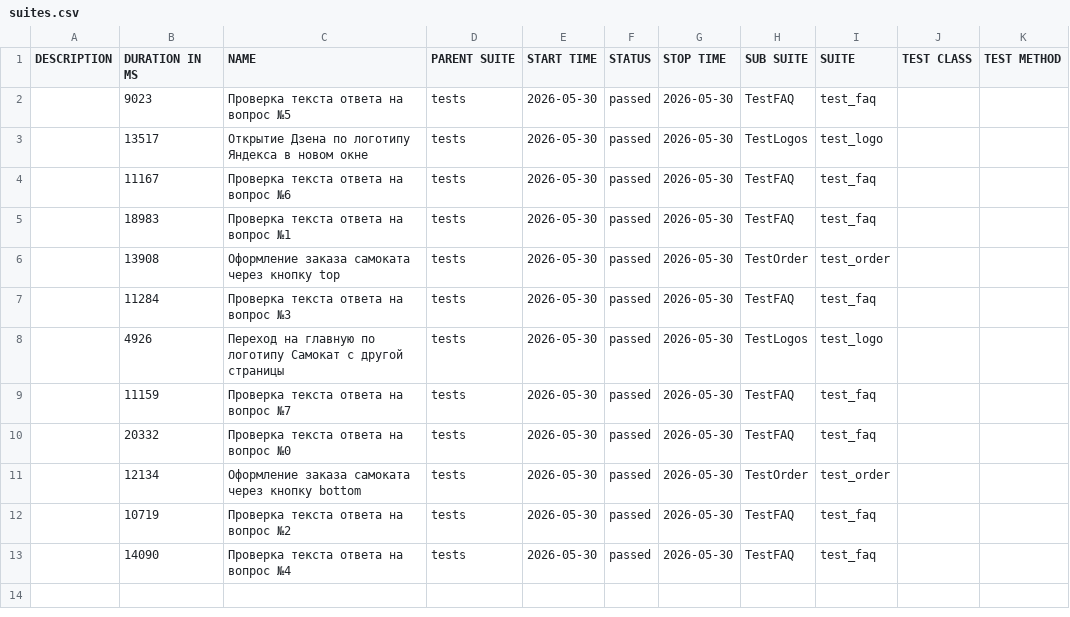
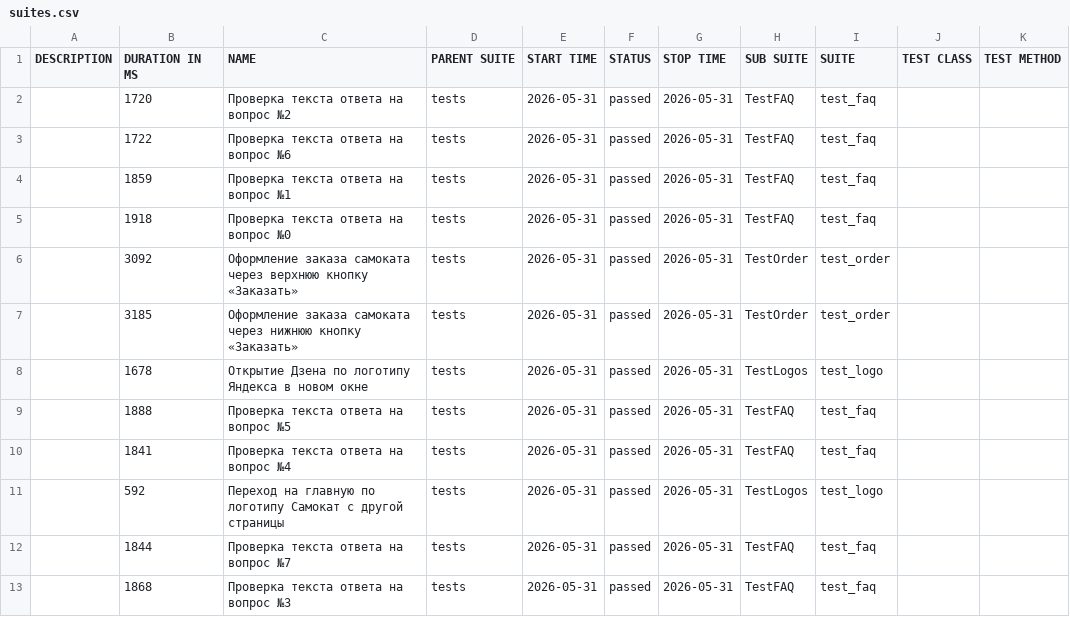
Before and after one commit to sevaa007android-sketch/Sprint_6, a CSV file: allure-report/data/suites.csv, drawn as a sheet.

```diff
--- a/allure-report/data/suites.csv
+++ b/allure-report/data/suites.csv
@@ -1,13 +1,13 @@
 "DESCRIPTION","DURATION IN MS","NAME","PARENT SUITE","START TIME","STATUS","STOP TIME","SUB SUITE","SUITE","TEST CLASS","TEST METHOD"
-"","9023","Проверка текста ответа на вопрос №5","tests","2026-05-30","passed","2026-05-30","TestFAQ","test_faq","",""
-"","13517","Открытие Дзена по логотипу Яндекса в новом окне","tests","2026-05-30","passed","2026-05-30","TestLogos","test_logo","",""
-"","11167","Проверка текста ответа на вопрос №6","tests","2026-05-30","passed","2026-05-30","TestFAQ","test_faq","",""
-"","18983","Проверка текста ответа на вопрос №1","tests","2026-05-30","passed","2026-05-30","TestFAQ","test_faq","",""
-"","13908","Оформление заказа самоката через кнопку top","tests","2026-05-30","passed","2026-05-30","TestOrder","test_order","",""
-"","11284","Проверка текста ответа на вопрос №3","tests","2026-05-30","passed","2026-05-30","TestFAQ","test_faq","",""
-"","4926","Переход на главную по логотипу Самокат с другой страницы","tests","2026-05-30","passed","2026-05-30","TestLogos","test_logo","",""
-"","11159","Проверка текста ответа на вопрос №7","tests","2026-05-30","passed","2026-05-30","TestFAQ","test_faq","",""
-"","20332","Проверка текста ответа на вопрос №0","tests","2026-05-30","passed","2026-05-30","TestFAQ","test_faq","",""
-"","12134","Оформление заказа самоката через кнопку bottom","tests","2026-05-30","passed","2026-05-30","TestOrder","test_order","",""
-"","10719","Проверка текста ответа на вопрос №2","tests","2026-05-30","passed","2026-05-30","TestFAQ","test_faq","",""
-"","14090","Проверка текста ответа на вопрос №4","tests","2026-05-30","passed","2026-05-30","TestFAQ","test_faq","",""
+"","1720","Проверка текста ответа на вопрос №2","tests","2026-05-31","passed","2026-05-31","TestFAQ","test_faq","",""
+"","1722","Проверка текста ответа на вопрос №6","tests","2026-05-31","passed","2026-05-31","TestFAQ","test_faq","",""
+"","1859","Проверка текста ответа на вопрос №1","tests","2026-05-31","passed","2026-05-31","TestFAQ","test_faq","",""
+"","1918","Проверка текста ответа на вопрос №0","tests","2026-05-31","passed","2026-05-31","TestFAQ","test_faq","",""
+"","3092","Оформление заказа самоката через верхнюю кнопку «Заказать»","tests","2026-05-31","passed","2026-05-31","TestOrder","test_order","",""
+"","3185","Оформление заказа самоката через нижнюю кнопку «Заказать»","tests","2026-05-31","passed","2026-05-31","TestOrder","test_order","",""
+"","1678","Открытие Дзена по логотипу Яндекса в новом окне","tests","2026-05-31","passed","2026-05-31","TestLogos","test_logo","",""
+"","1888","Проверка текста ответа на вопрос №5","tests","2026-05-31","passed","2026-05-31","TestFAQ","test_faq","",""
+"","1841","Проверка текста ответа на вопрос №4","tests","2026-05-31","passed","2026-05-31","TestFAQ","test_faq","",""
+"","592","Переход на главную по логотипу Самокат с другой страницы","tests","2026-05-31","passed","2026-05-31","TestLogos","test_logo","",""
+"","1844","Проверка текста ответа на вопрос №7","tests","2026-05-31","passed","2026-05-31","TestFAQ","test_faq","",""
+"","1868","Проверка текста ответа на вопрос №3","tests","2026-05-31","passed","2026-05-31","TestFAQ","test_faq","",""
```
Also changed, not shown: 48 other files.
